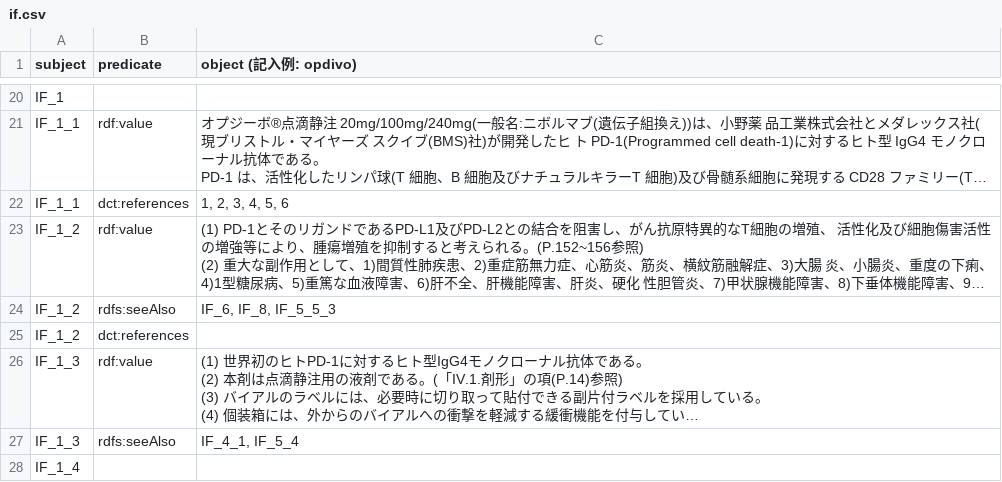
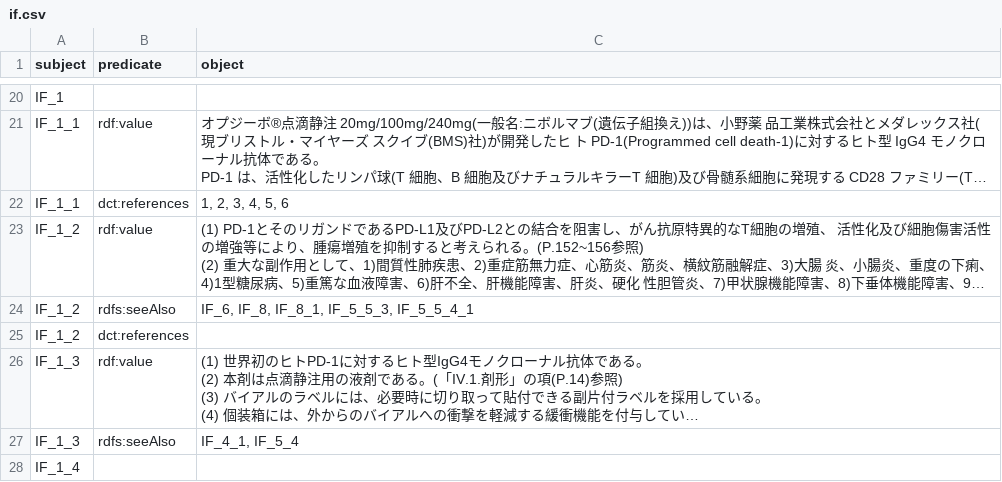
Before and after one commit to med2rdf/interview-form, a CSV file: drugs/opdivo/if.csv, drawn as a sheet; only a part is shown, gaps mark what is left out; long unchanged cells end in …; the diff names each change by its address in the sheet, - before the commit and + after, or states it on an @@ line.

```diff
--- a/drugs/opdivo/if.csv
+++ b/drugs/opdivo/if.csv
-C1: object (記入例: opdivo)
+C1: object
-C24 (object): IF_6, IF_8, IF_5_5_3
+C24 (object): IF_6, IF_8, IF_8_1, IF_5_5_3, IF_5_5_4_1
```
Also changed, not shown: 1 other file.
